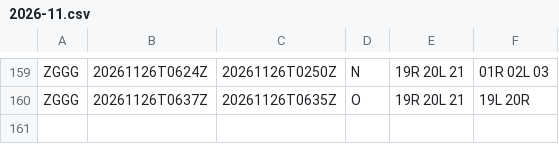
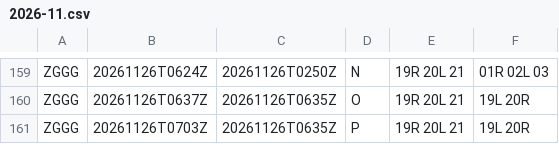
Before and after one commit to honghebincsg/pegasus-fid-gist, a CSV file: atis-history/ZGGG/2026-11.csv, drawn as a sheet; only a part is shown, gaps mark what is left out.

```diff
--- a/atis-history/ZGGG/2026-11.csv
+++ b/atis-history/ZGGG/2026-11.csv
@@ -160 +160,2 @@ ZGGG,20261126T0624Z,20261126T0250Z,N,19R 20L 21,01R 02L 03
 ZGGG,20261126T0637Z,20261126T0635Z,O,19R 20L 21,19L 20R
+ZGGG,20261126T0703Z,20261126T0635Z,P,19R 20L 21,19L 20R
```
Also changed, not shown: atis-history/EHAM/2026-11.csv, atis-history/PANC/2026-11.csv, 3 other files.
